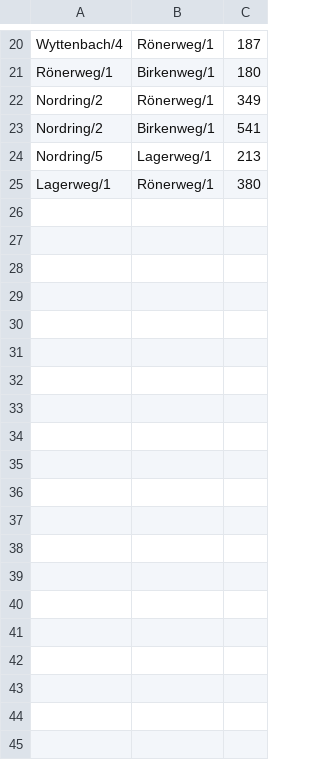
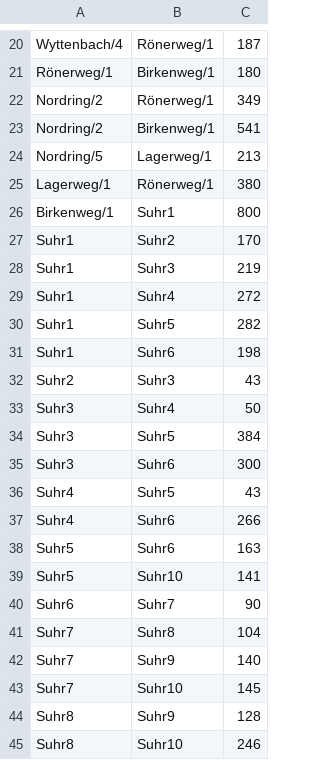
Before and after one commit to 1jakob2/NavigationProject, a CSV file: src/MapData/Edges.csv, drawn as a sheet; only a part is shown, gaps mark what is left out; the diff covers the shown part only; the diff names each change by its address in the sheet, - before the commit and + after, or states it on an @@ line.

```diff
--- a/src/MapData/Edges.csv
+++ b/src/MapData/Edges.csv
+row 26: Birkenweg/1 | Suhr1 | 800
+row 27: Suhr1 | Suhr2 | 170
+row 28: Suhr1 | Suhr3 | 219
+row 29: Suhr1 | Suhr4 | 272
+row 30: Suhr1 | Suhr5 | 282
+row 31: Suhr1 | Suhr6 | 198
+row 32: Suhr2 | Suhr3 | 43
+row 33: Suhr3 | Suhr4 | 50
+row 34: Suhr3 | Suhr5 | 384
+row 35: Suhr3 | Suhr6 | 300
+row 36: Suhr4 | Suhr5 | 43
+row 37: Suhr4 | Suhr6 | 266
+row 38: Suhr5 | Suhr6 | 163
+row 39: Suhr5 | Suhr10 | 141
+row 40: Suhr6 | Suhr7 | 90
+row 41: Suhr7 | Suhr8 | 104
+row 42: Suhr7 | Suhr9 | 140
+row 43: Suhr7 | Suhr10 | 145
+row 44: Suhr8 | Suhr9 | 128
+row 45: Suhr8 | Suhr10 | 246
```
Also changed, not shown: 33 added rows elsewhere in this file, src/MapData/Nodes.csv, 1 other file.
